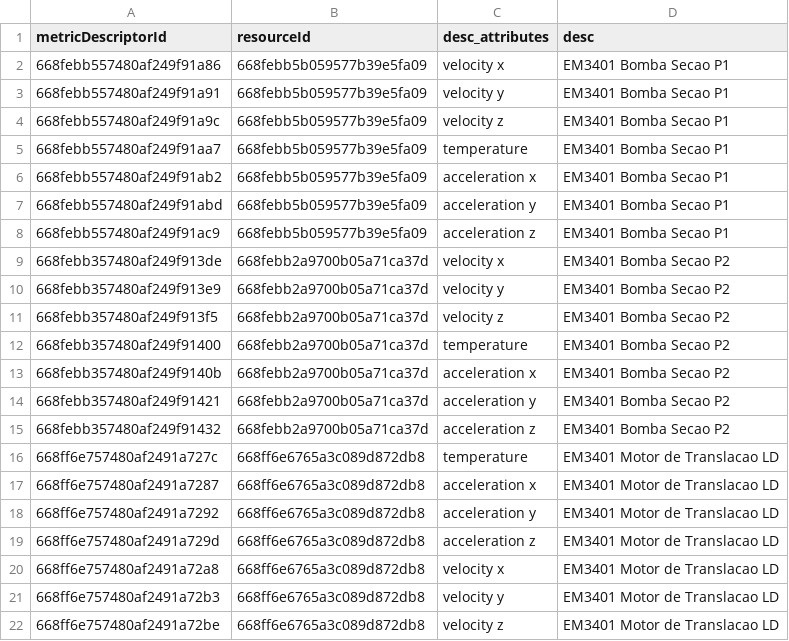
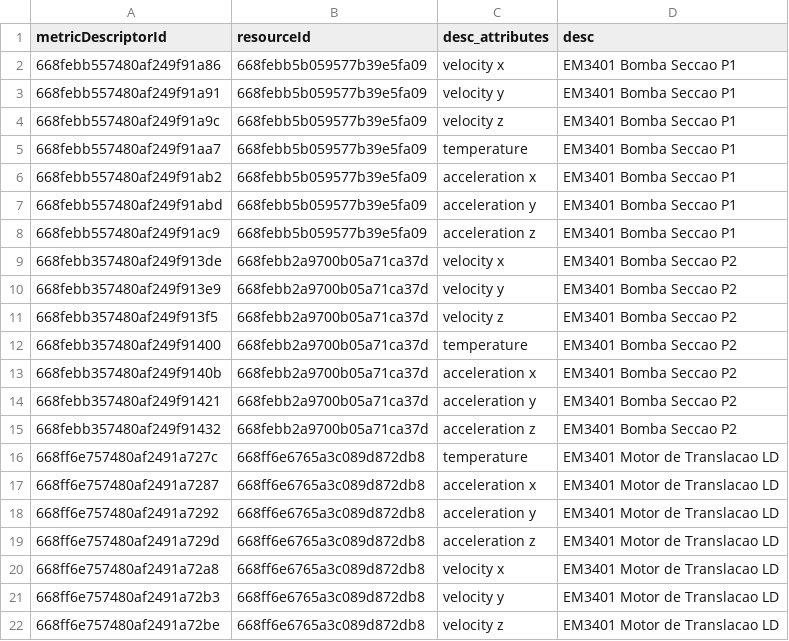
Before and after one commit to CidClayQuirino/DataBaseDynamox, a CSV file: metrics_data_desc.csv, drawn as a sheet; only a part is shown.

Commit message:
Upload de dados de métricas - 2024-11-10T19:49:46.114342

```diff
--- a/metrics_data_desc.csv
+++ b/metrics_data_desc.csv
@@ -1,16 +1,16 @@
 metricDescriptorId,resourceId,desc_attributes,desc
-668febb557480af249f91a86,668febb5b059577b39e5fa09,velocity x,EM3401 Bomba Secao P1
-668febb557480af249f91a91,668febb5b059577b39e5fa09,velocity y,EM3401 Bomba Secao P1
-668febb557480af249f91a9c,668febb5b059577b39e5fa09,velocity z,EM3401 Bomba Secao P1
-668febb557480af249f91aa7,668febb5b059577b39e5fa09,temperature,EM3401 Bomba Secao P1
-668febb557480af249f91ab2,668febb5b059577b39e5fa09,acceleration x,EM3401 Bomba Secao P1
-668febb557480af249f91abd,668febb5b059577b39e5fa09,acceleration y,EM3401 Bomba Secao P1
-668febb557480af249f91ac9,668febb5b059577b39e5fa09,acceleration z,EM3401 Bomba Secao P1
-668febb357480af249f913de,668febb2a9700b05a71ca37d,velocity x,EM3401 Bomba Secao P2
-668febb357480af249f913e9,668febb2a9700b05a71ca37d,velocity y,EM3401 Bomba Secao P2
-668febb357480af249f913f5,668febb2a9700b05a71ca37d,velocity z,EM3401 Bomba Secao P2
-668febb357480af249f91400,668febb2a9700b05a71ca37d,temperature,EM3401 Bomba Secao P2
-668febb357480af249f9140b,668febb2a9700b05a71ca37d,acceleration x,EM3401 Bomba Secao P2
-668febb357480af249f91421,668febb2a9700b05a71ca37d,acceleration y,EM3401 Bomba Secao P2
-668febb357480af249f91432,668febb2a9700b05a71ca37d,acceleration z,EM3401 Bomba Secao P2
+668febb557480af249f91a86,668febb5b059577b39e5fa09,velocity x,EM3401 Bomba Seccao P1
+668febb557480af249f91a91,668febb5b059577b39e5fa09,velocity y,EM3401 Bomba Seccao P1
+668febb557480af249f91a9c,668febb5b059577b39e5fa09,velocity z,EM3401 Bomba Seccao P1
+668febb557480af249f91aa7,668febb5b059577b39e5fa09,temperature,EM3401 Bomba Seccao P1
+668febb557480af249f91ab2,668febb5b059577b39e5fa09,acceleration x,EM3401 Bomba Seccao P1
+668febb557480af249f91abd,668febb5b059577b39e5fa09,acceleration y,EM3401 Bomba Seccao P1
+668febb557480af249f91ac9,668febb5b059577b39e5fa09,acceleration z,EM3401 Bomba Seccao P1
+668febb357480af249f913de,668febb2a9700b05a71ca37d,velocity x,EM3401 Bomba Seccao P2
+668febb357480af249f913e9,668febb2a9700b05a71ca37d,velocity y,EM3401 Bomba Seccao P2
+668febb357480af249f913f5,668febb2a9700b05a71ca37d,velocity z,EM3401 Bomba Seccao P2
+668febb357480af249f91400,668febb2a9700b05a71ca37d,temperature,EM3401 Bomba Seccao P2
+668febb357480af249f9140b,668febb2a9700b05a71ca37d,acceleration x,EM3401 Bomba Seccao P2
+668febb357480af249f91421,668febb2a9700b05a71ca37d,acceleration y,EM3401 Bomba Seccao P2
+668febb357480af249f91432,668febb2a9700b05a71ca37d,acceleration z,EM3401 Bomba Seccao P2
 668ff6e757480af2491a727c,668ff6e6765a3c089d872db8,temperature,EM3401 Motor de Translacao LD
```
